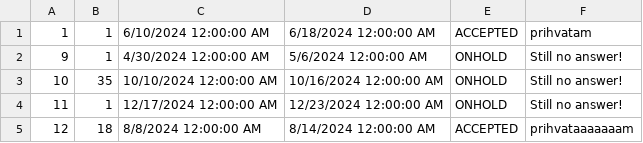
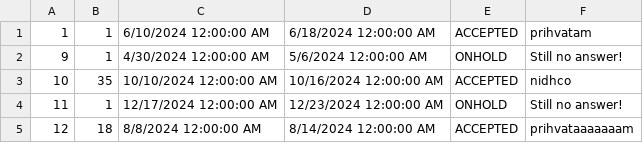
Before and after one commit to ninapoposki/booking-app, a CSV file: Resources/Data/reservationRequests.csv, drawn as a sheet.

```diff
--- a/Resources/Data/reservationRequests.csv
+++ b/Resources/Data/reservationRequests.csv
@@ -2,3 +2,3 @@
 9|1|4/30/2024 12:00:00 AM|5/6/2024 12:00:00 AM|ONHOLD|Still no answer!
-10|35|10/10/2024 12:00:00 AM|10/16/2024 12:00:00 AM|ONHOLD|Still no answer!
+10|35|10/10/2024 12:00:00 AM|10/16/2024 12:00:00 AM|ACCEPTED|nidhco
 11|1|12/17/2024 12:00:00 AM|12/23/2024 12:00:00 AM|ONHOLD|Still no answer!
```
Also changed, not shown: Resources/Data/accommodationreservation.csv, Resources/Data/tourGuest.csv, 48 other files.
